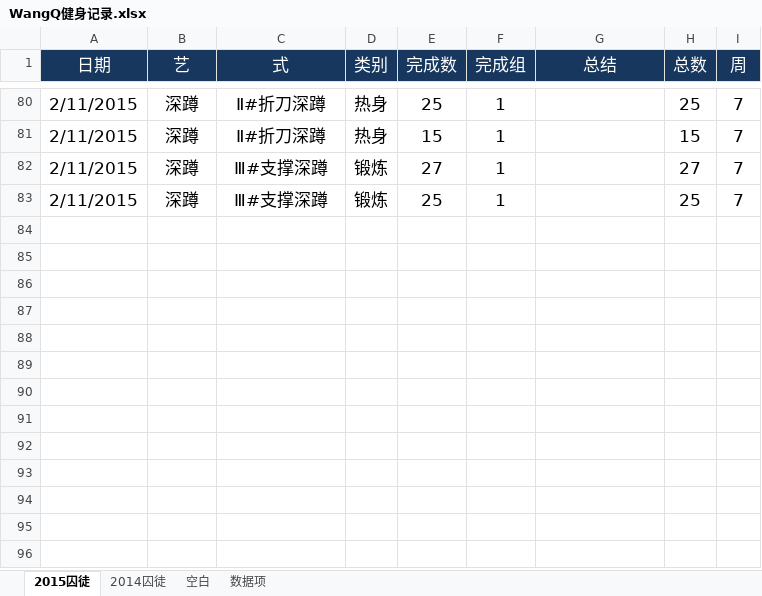
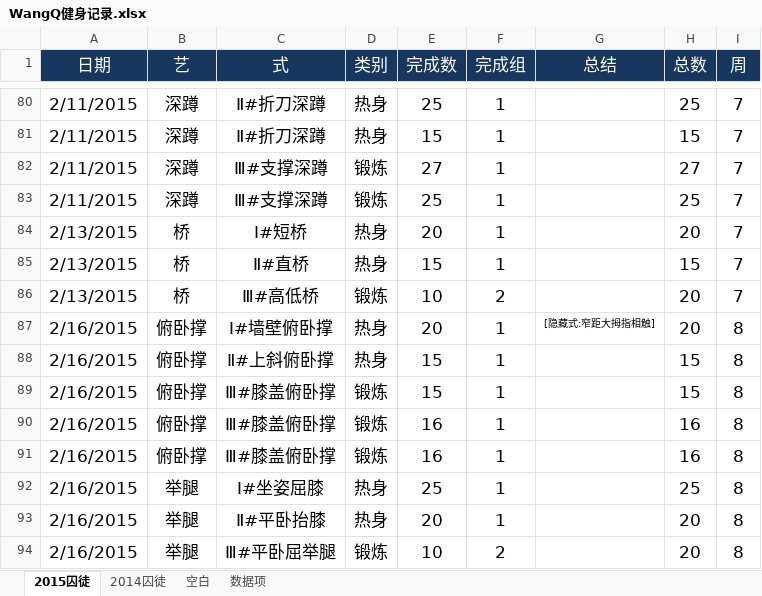
Before and after one commit to rikyoo/PersonalFiles, an Excel workbook: WangQ健身记录.xlsx, sheet 2015囚徒, drawn as a sheet; only a part is shown, gaps mark what is left out; values as stored, in another font and other column widths than the file's, no borders; conditional formats not drawn; the diff names each change by its address in the sheet, - before the commit and + after, or states it on an @@ line.

Commit message:
2015-02-13~2015-02-16 锻炼记录

```diff
--- a/WangQ健身记录.xlsx (sheet 2015囚徒)
+++ b/WangQ健身记录.xlsx (sheet 2015囚徒)
+row 84: 2/13/2015 | 桥 | Ⅰ#短桥 | 热身 | 20 | 1 |  | 20 | 7
+row 85: 2/13/2015 | 桥 | Ⅱ#直桥 | 热身 | 15 | 1 |  | 15 | 7
+row 86: 2/13/2015 | 桥 | Ⅲ#高低桥 | 锻炼 | 10 | 2 |  | 20 | 7
+row 87: 2/16/2015 | 俯卧撑 | Ⅰ#墙壁俯卧撑 | 热身 | 20 | 1 | [隐藏式:窄距大拇指相触] | 20 | 8
+row 88: 2/16/2015 | 俯卧撑 | Ⅱ#上斜俯卧撑 | 热身 | 15 | 1 |  | 15 | 8
+row 89: 2/16/2015 | 俯卧撑 | Ⅲ#膝盖俯卧撑 | 锻炼 | 15 | 1 |  | 15 | 8
+row 90: 2/16/2015 | 俯卧撑 | Ⅲ#膝盖俯卧撑 | 锻炼 | 16 | 1 |  | 16 | 8
+row 91: 2/16/2015 | 俯卧撑 | Ⅲ#膝盖俯卧撑 | 锻炼 | 16 | 1 |  | 16 | 8
+row 92: 2/16/2015 | 举腿 | Ⅰ#坐姿屈膝 | 热身 | 25 | 1 |  | 25 | 8
+row 93: 2/16/2015 | 举腿 | Ⅱ#平卧抬膝 | 热身 | 20 | 1 |  | 20 | 8
+row 94: 2/16/2015 | 举腿 | Ⅲ#平卧屈举腿 | 锻炼 | 10 | 2 |  | 20 | 8
```
